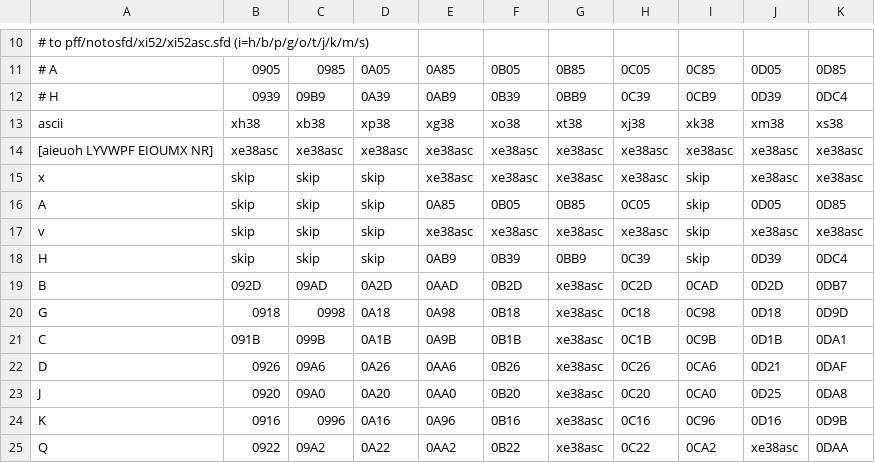
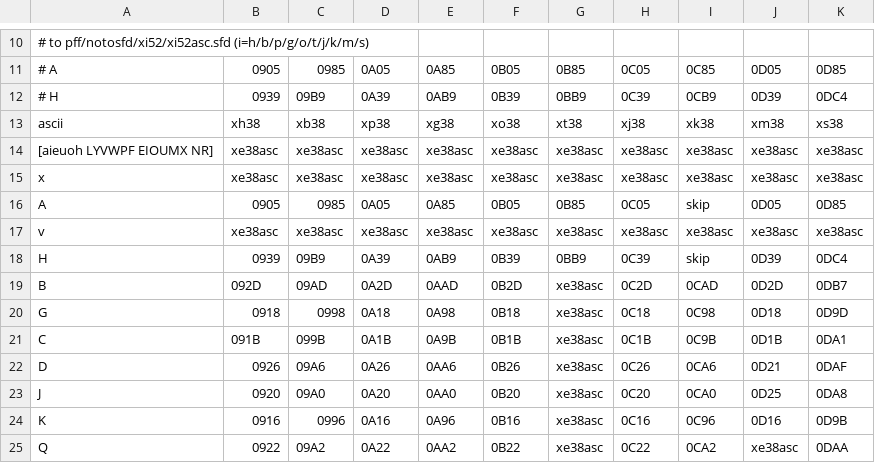
Before and after one commit to zawa8/pff, a CSV file: pysk/notopy/noto_map_38.csv, drawn as a sheet; only a part is shown, gaps mark what is left out.

```diff
--- a/pysk/notopy/noto_map_38.csv
+++ b/pysk/notopy/noto_map_38.csv
@@ -14,6 +14,6 @@ ascii,xh38,xb38,xp38,xg38,xo38,xt38,xj38,xk38,xm38,xs38
 [aieuoh LYVWPF EIOUMX NR],xe38asc,xe38asc,xe38asc,xe38asc,xe38asc,xe38asc,xe38asc,xe38asc,xe38asc,xe38asc
-x,skip,skip,skip,xe38asc,xe38asc,xe38asc,xe38asc,skip,xe38asc,xe38asc
-A,skip,skip,skip,0A85,0B05,0B85,0C05,skip,0D05,0D85
-v,skip,skip,skip,xe38asc,xe38asc,xe38asc,xe38asc,skip,xe38asc,xe38asc
-H,skip,skip,skip,0AB9,0B39,0BB9,0C39,skip,0D39,0DC4
+x,xe38asc,xe38asc,xe38asc,xe38asc,xe38asc,xe38asc,xe38asc,xe38asc,xe38asc,xe38asc
+A,0905,0985,0A05,0A85,0B05,0B85,0C05,skip,0D05,0D85
+v,xe38asc,xe38asc,xe38asc,xe38asc,xe38asc,xe38asc,xe38asc,xe38asc,xe38asc,xe38asc
+H,0939,09B9,0A39,0AB9,0B39,0BB9,0C39,skip,0D39,0DC4
 B,092D,09AD,0A2D,0AAD,0B2D,xe38asc,0C2D,0CAD,0D2D,0DB7
```
Also changed, not shown: pysk/notopy/noto_map_52.csv, 23 other files.
